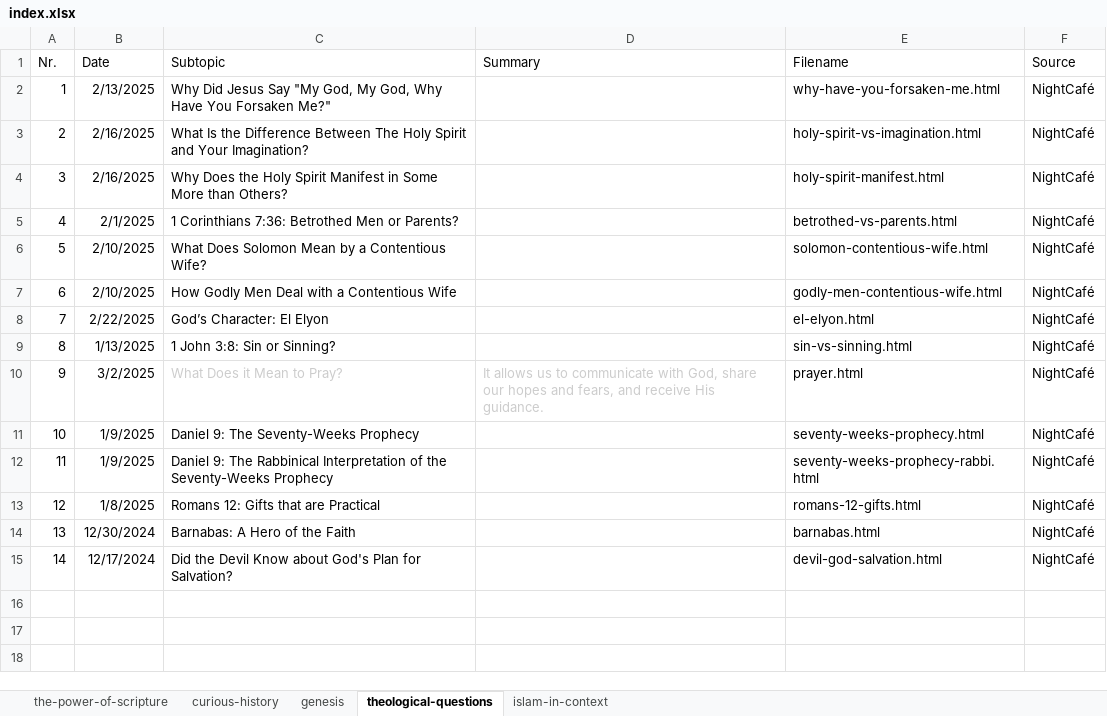
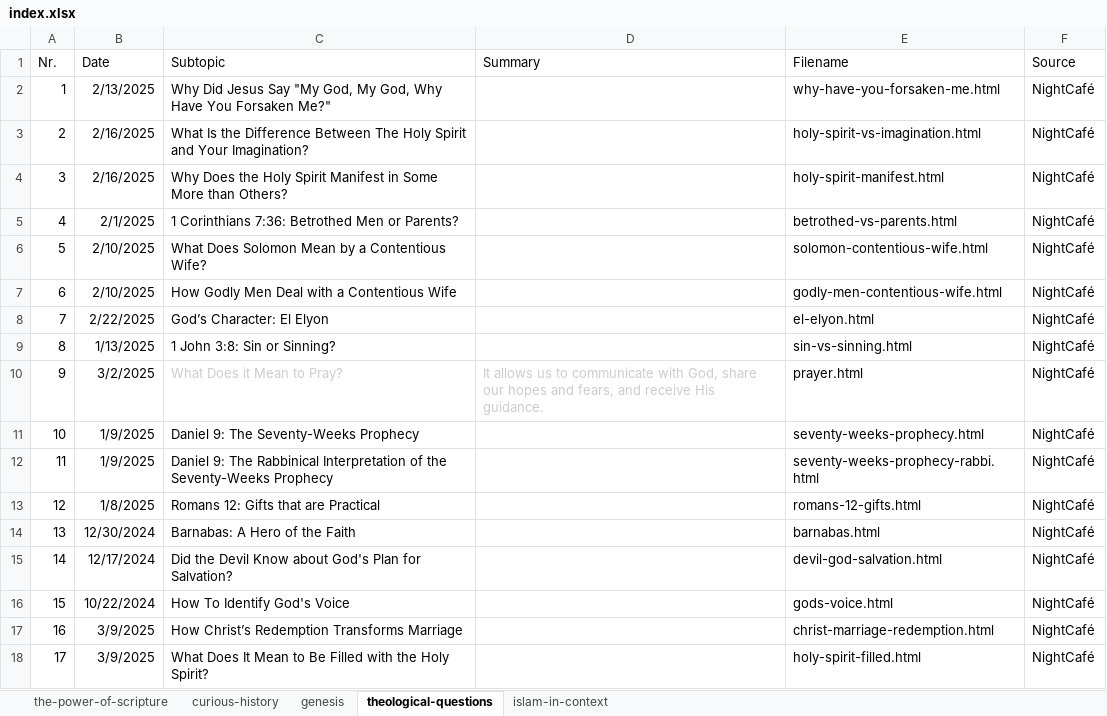
Before and after one commit to Sybrand07/lightoftheword, an Excel workbook: static/content/index.xlsx, sheet theological-questions, drawn as a sheet; values as stored, in another font and other column widths than the file's, no borders; the diff names each change by its address in the sheet, - before the commit and + after, or states it on an @@ line.

```diff
--- a/static/content/index.xlsx (sheet theological-questions)
+++ b/static/content/index.xlsx (sheet theological-questions)
+row 16: 15 | 10/22/2024 | How To Identify God's Voice |  | gods-voice.html | NightCafé
+row 17: 16 | 3/9/2025 | How Christ’s Redemption Transforms Marriage |  | christ-marriage-redemption.html | NightCafé
+row 18: 17 | 3/9/2025 | What Does It Mean to Be Filled with the Holy Spirit? |  | holy-spirit-filled.html | NightCafé
```
Also changed, not shown: sheet genesis, sheet curious-history, 14 other files.
